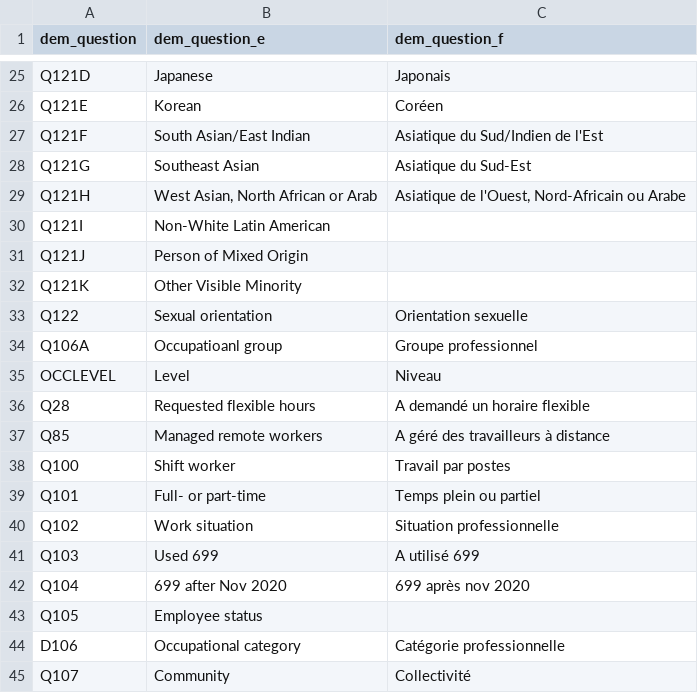
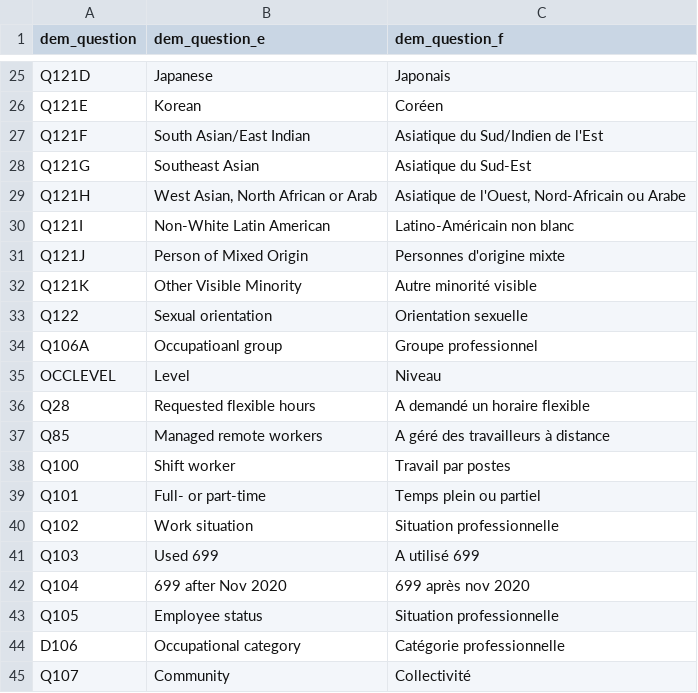
Before and after one commit to obyrneb/pses_2020, a CSV file: data/pses_2020_dem_questions.csv, drawn as a sheet; only a part is shown, gaps mark what is left out; the diff names each change by its address in the sheet, - before the commit and + after, or states it on an @@ line.

Commit message:
Further work on demo explorer. Fixed missing info in pses_2020_dem_questions.csv

```diff
--- a/data/pses_2020_dem_questions.csv
+++ b/data/pses_2020_dem_questions.csv
-C30 (dem_question_f): (empty)
+C30 (dem_question_f): Latino-Américain non blanc
-C31 (dem_question_f): (empty)
+C31 (dem_question_f): Personnes d'origine mixte
-C32 (dem_question_f): (empty)
+C32 (dem_question_f): Autre minorité visible
-C43 (dem_question_f): (empty)
+C43 (dem_question_f): Situation professionnelle
```
Also changed, not shown: 1 other file.
